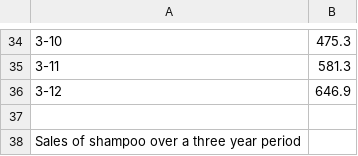
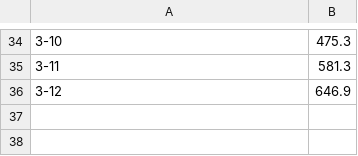
Before and after one commit to NoTalkTech/Python-Prototypes-Demo, a CSV file: resources/example_data.csv (was example_data.csv), drawn as a sheet; only a part is shown, gaps mark what is left out; the diff names each change by its address in the sheet, - before the commit and + after, or states it on an @@ line.

Commit message:
added resources and modified FileUitls.py

```diff
--- a/example_data.csv
+++ b/resources/example_data.csv
-row 37: (empty)
-row 38: Sales of shampoo over a three year period
```
Also changed, not shown: 2 other files.
